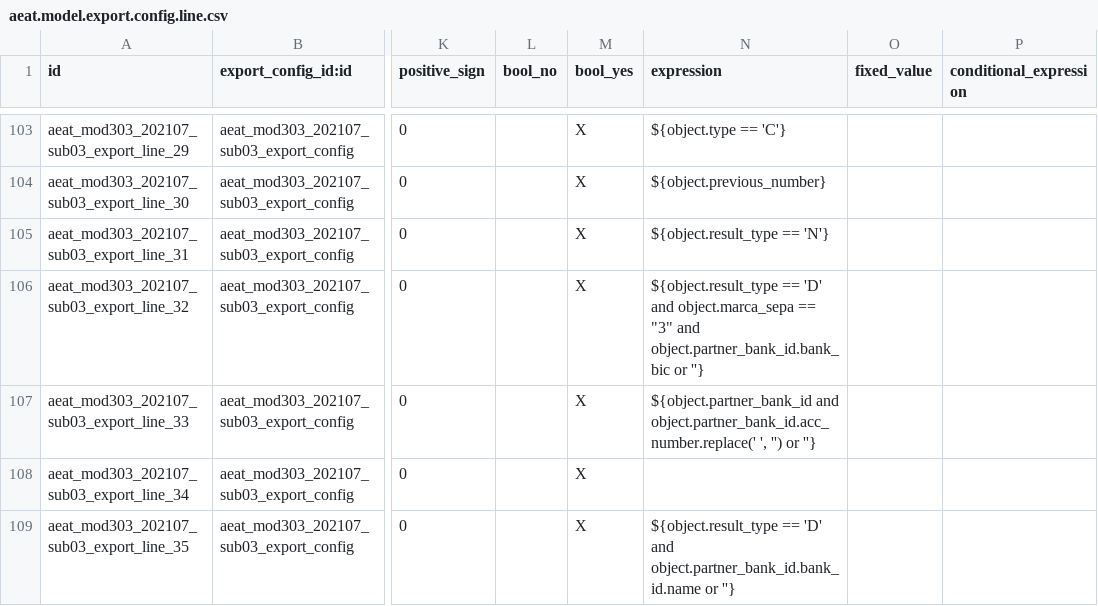
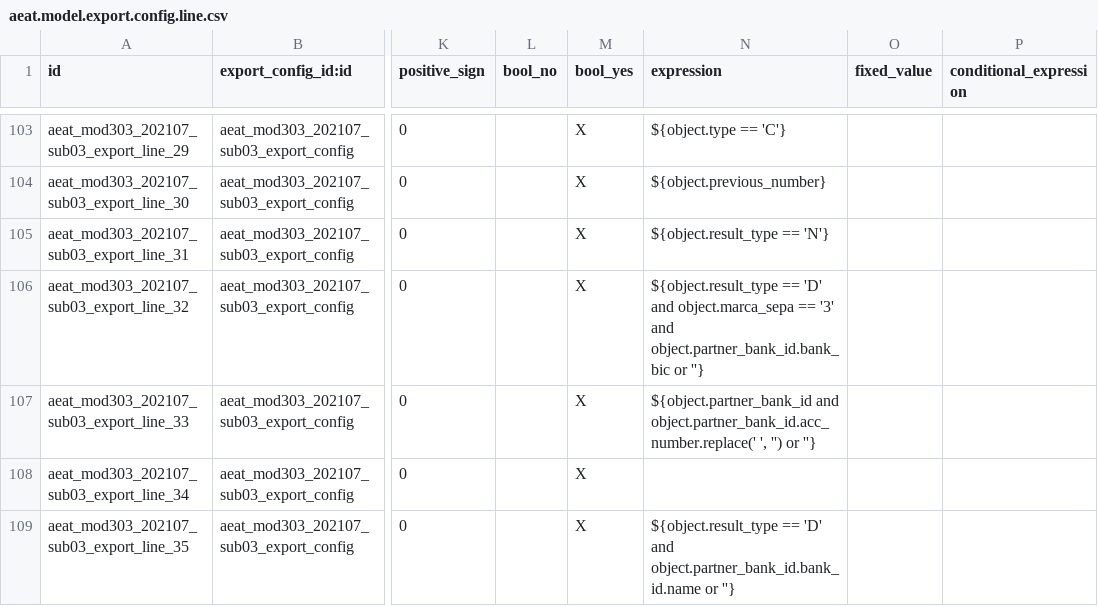
Before and after one commit to OCA/l10n-spain, a CSV file: l10n_es_aeat_mod303/data/2021-07/aeat.model.export.config.line.csv, drawn as a sheet; only a part is shown, gaps mark what is left out; the diff names each change by its address in the sheet, - before the commit and + after, or states it on an @@ line.

Commit message:
[FIX] l10n_es_aeat_mod303: Illegal quoting in export line

```diff
--- a/l10n_es_aeat_mod303/data/2021-07/aeat.model.export.config.line.csv
+++ b/l10n_es_aeat_mod303/data/2021-07/aeat.model.export.config.line.csv
-N106 (expression): …object.marca_sepa == "3" and object.partner_bank_id.bank_bic…
+N106 (expression): …object.marca_sepa == '3' and object.partner_bank_id.bank_bic…
```
